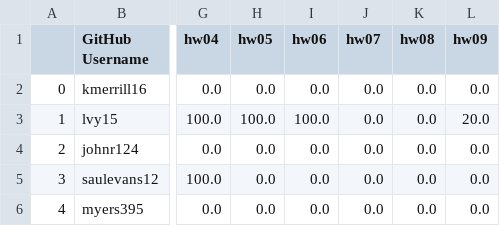
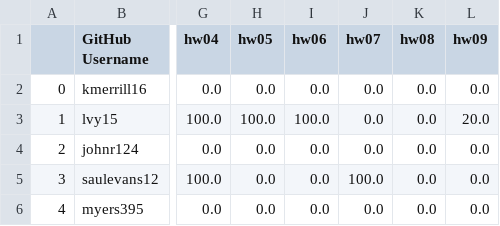
Before and after one commit to b4yuan/sefa_classroom, a CSV file: combinedSystem/profFiles/masterGrades.csv, drawn as a sheet; only a part is shown, gaps mark what is left out; the diff names each change by its address in the sheet, - before the commit and + after, or states it on an @@ line.

```diff
--- a/combinedSystem/profFiles/masterGrades.csv
+++ b/combinedSystem/profFiles/masterGrades.csv
-J5 (hw07): 0.0
+J5 (hw07): 100.0
```
Also changed, not shown: 51 other files.
